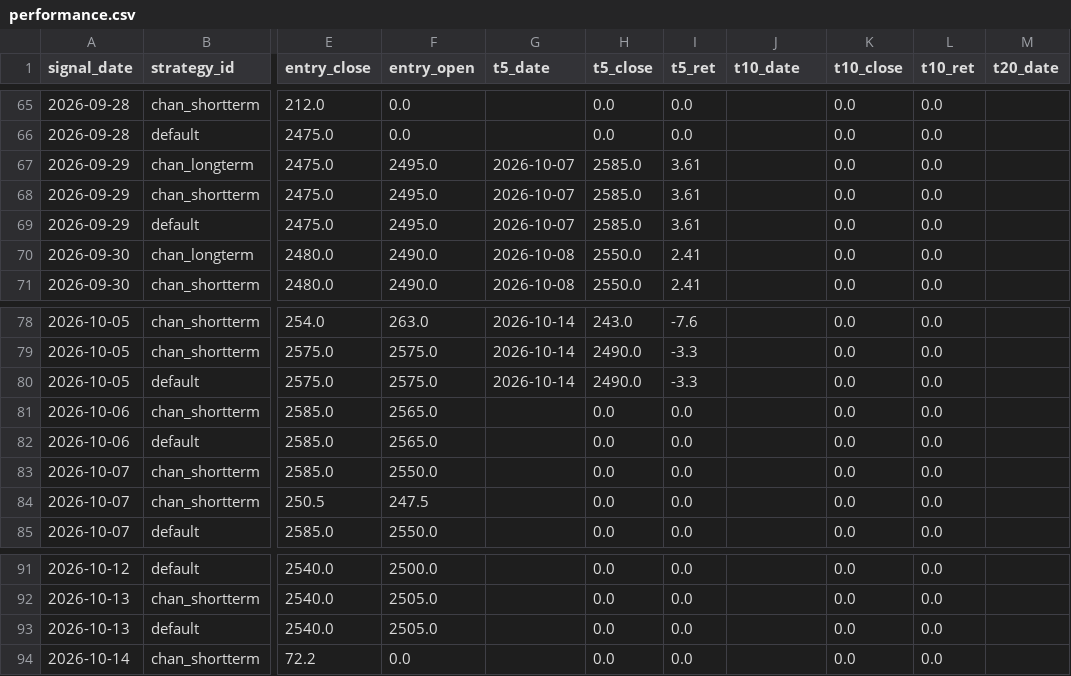
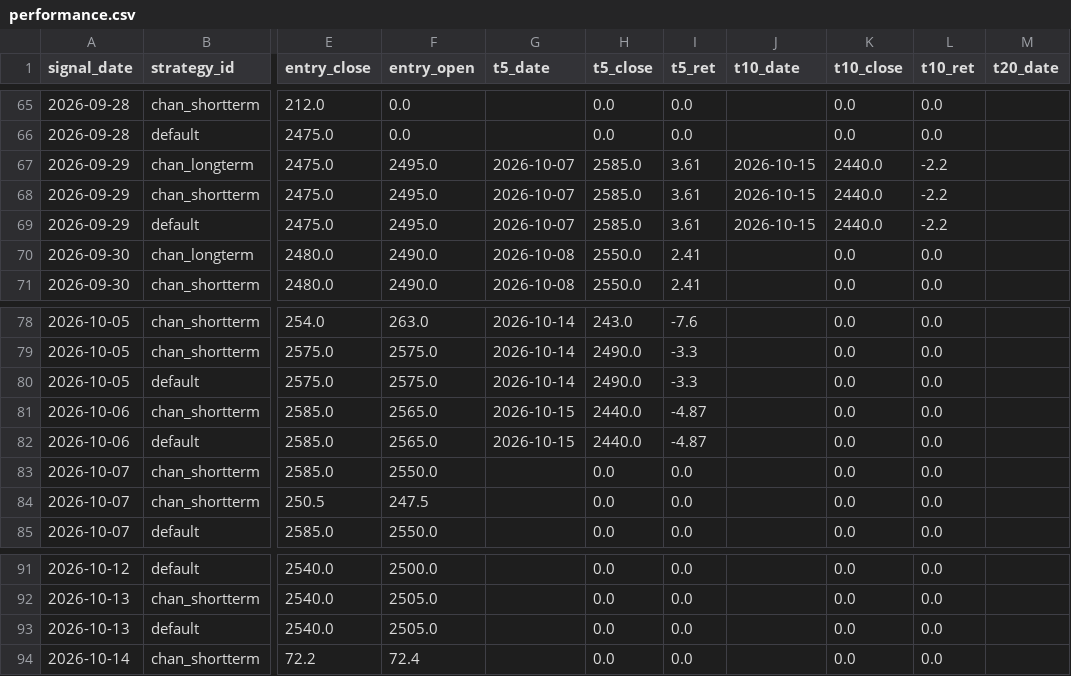
Before and after one commit to jimmynlhs-prog/stock-strategies-only, a CSV file: data/performance.csv, drawn as a sheet; only a part is shown, gaps mark what is left out; the diff names each change by its address in the sheet, - before the commit and + after, or states it on an @@ line.

```diff
--- a/data/performance.csv
+++ b/data/performance.csv
-J67:J69 (t10_date): (empty)
+J67:J69 (t10_date): 2026-10-15
-K67:K69 (t10_close): 0.0
+K67:K69 (t10_close): 2440.0
-L67:L69 (t10_ret): 0.0
+L67:L69 (t10_ret): -2.2
-G81:G82 (t5_date): (empty)
+G81:G82 (t5_date): 2026-10-15
-H81:H82 (t5_close): 0.0
+H81:H82 (t5_close): 2440.0
-I81:I82 (t5_ret): 0.0
+I81:I82 (t5_ret): -4.87
-F94 (entry_open): 0.0
+F94 (entry_open): 72.4
```
Also changed, not shown: data/signals.csv, 1 other file.
